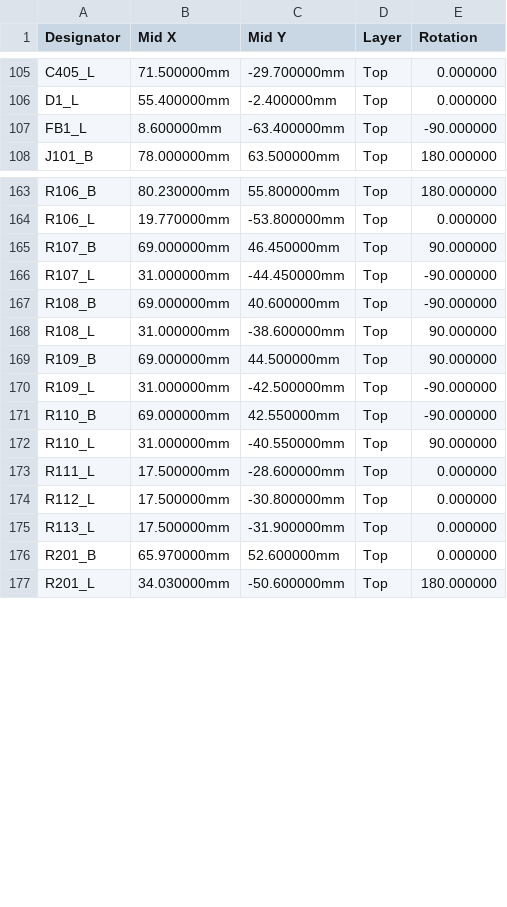
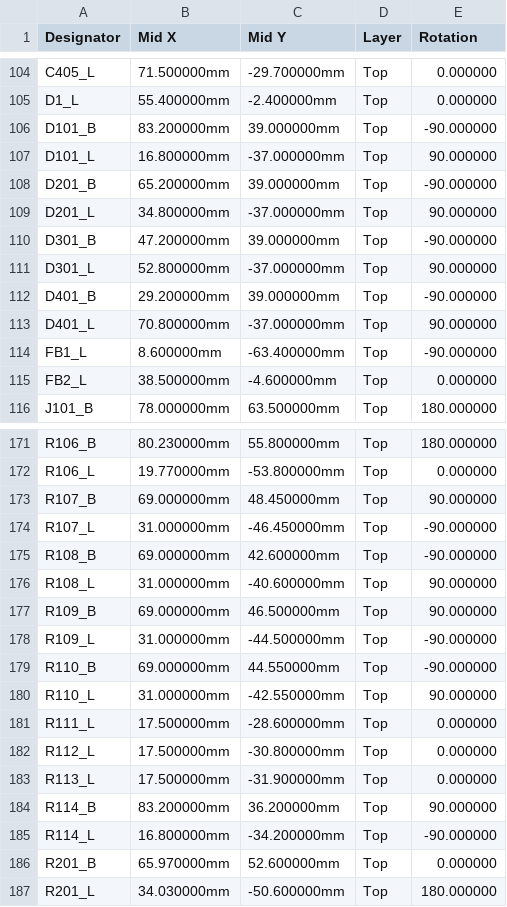
Before and after one commit to kartben/hw-testing-rack, a CSV file: electronics/data-port-x4-v2/fab/data-port-x4-v2-panel-cpl-jlcpcb.csv, drawn as a sheet; only a part is shown, gaps mark what is left out; the diff covers the shown part only.

```diff
--- a/electronics/data-port-x4-v2/fab/data-port-x4-v2-panel-cpl-jlcpcb.csv
+++ b/electronics/data-port-x4-v2/fab/data-port-x4-v2-panel-cpl-jlcpcb.csv
@@ -106,3 +105,12 @@ C405_L,71.500000mm,-29.700000mm,Top,0.000000
 D1_L,55.400000mm,-2.400000mm,Top,0.000000
+D101_B,83.200000mm,39.000000mm,Top,-90.000000
+D101_L,16.800000mm,-37.000000mm,Top,90.000000
+D201_B,65.200000mm,39.000000mm,Top,-90.000000
+D201_L,34.800000mm,-37.000000mm,Top,90.000000
+D301_B,47.200000mm,39.000000mm,Top,-90.000000
+D301_L,52.800000mm,-37.000000mm,Top,90.000000
+D401_B,29.200000mm,39.000000mm,Top,-90.000000
+D401_L,70.800000mm,-37.000000mm,Top,90.000000
 FB1_L,8.600000mm,-63.400000mm,Top,-90.000000
+FB2_L,38.500000mm,-4.600000mm,Top,0.000000
 J101_B,78.000000mm,63.500000mm,Top,180.000000
@@ -164,10 +172,10 @@ R106_B,80.230000mm,55.800000mm,Top,180.000000
 R106_L,19.770000mm,-53.800000mm,Top,0.000000
-R107_B,69.000000mm,46.450000mm,Top,90.000000
-R107_L,31.000000mm,-44.450000mm,Top,-90.000000
-R108_B,69.000000mm,40.600000mm,Top,-90.000000
-R108_L,31.000000mm,-38.600000mm,Top,90.000000
-R109_B,69.000000mm,44.500000mm,Top,90.000000
-R109_L,31.000000mm,-42.500000mm,Top,-90.000000
-R110_B,69.000000mm,42.550000mm,Top,-90.000000
-R110_L,31.000000mm,-40.550000mm,Top,90.000000
+R107_B,69.000000mm,48.450000mm,Top,90.000000
+R107_L,31.000000mm,-46.450000mm,Top,-90.000000
+R108_B,69.000000mm,42.600000mm,Top,-90.000000
+R108_L,31.000000mm,-40.600000mm,Top,90.000000
+R109_B,69.000000mm,46.500000mm,Top,90.000000
+R109_L,31.000000mm,-44.500000mm,Top,-90.000000
+R110_B,69.000000mm,44.550000mm,Top,-90.000000
+R110_L,31.000000mm,-42.550000mm,Top,90.000000
 R111_L,17.500000mm,-28.600000mm,Top,0.000000
@@ -175,2 +183,4 @@ R112_L,17.500000mm,-30.800000mm,Top,0.000000
 R113_L,17.500000mm,-31.900000mm,Top,0.000000
+R114_B,83.200000mm,36.200000mm,Top,90.000000
+R114_L,16.800000mm,-34.200000mm,Top,-90.000000
 R201_B,65.970000mm,52.600000mm,Top,0.000000
```
Also changed, not shown: 6 added rows, 2 removed rows and 36 edited cells elsewhere in this file, electronics/data-port-x4-v2/data-port-x4-v2-bom.csv, electronics/data-port-x4-v2/fab/data-port-x4-v2-base-bom-jlcpcb.csv, 26 other files.
